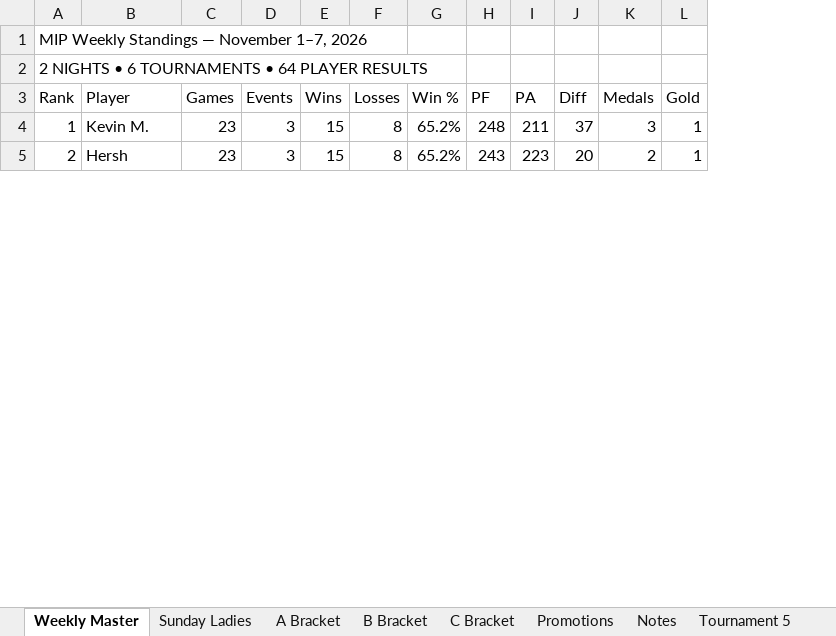
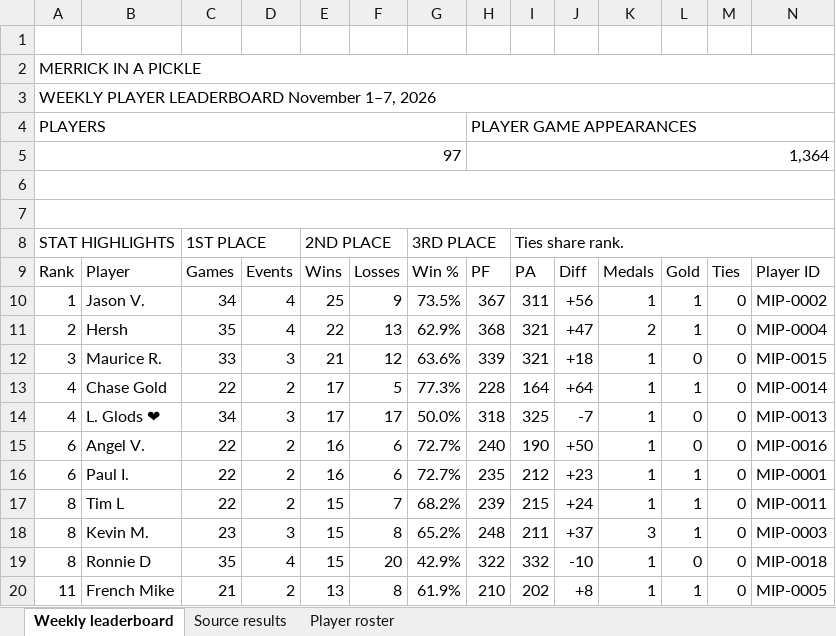
Before and after one commit to jaycolapinto-cyber/mip-stat-room, an Excel workbook: importer/live/standings/MIP_Weekly_Standings.xlsx, sheet Weekly leaderboard, drawn as a sheet; only a part is shown; values as stored, in another font and other column widths than the file's, no cell formats; conditional formats not drawn; removed rows and columns are numbered as before the commit, all else as after; the diff covers the shown part only; the diff names each change by its address in the sheet, - before the commit and + after, or states it on an @@ line.

```diff
--- a/importer/live/standings/MIP_Weekly_Standings.xlsx (sheet Weekly leaderboard)
+++ b/importer/live/standings/MIP_Weekly_Standings.xlsx (sheet Weekly leaderboard)
-sheet tab: Weekly Master
+sheet tab: Weekly leaderboard
-sheet tab: Sunday Ladies
+sheet tab: Source results
-sheet tab: A Bracket
+sheet tab: Player roster
-sheet tab: B Bracket
-sheet tab: C Bracket
-sheet tab: Promotions
-sheet tab: Notes
-sheet tab: Tournament 5
+column M, row 9: Ties; row 18: 0
+column N, row 9: Player ID; row 18: MIP-0003
+row 1: (empty)
-A2: MIP Weekly Standings — November 1–7, 2026
+A2: MERRICK IN A PICKLE
+A2:N2 merged
-A3: 2 NIGHTS • 6 TOURNAMENTS • 64 PLAYER RESULTS
+A3: WEEKLY PLAYER LEADERBOARD November 1–7, 2026
+A3:N3 merged
+row 4: PLAYERS |  |  |  |  |  |  | PLAYER GAME APPEARANCES
+row 5: 97 |  |  |  |  |  |  | 1,364
+row 6: (empty)
+row 7: (empty)
+row 8: STAT HIGHLIGHTS |  | 1ST PLACE |  | 2ND PLACE |  | 3RD PLACE |  | Ties share rank.
+row 10: 1 | Jason V. | 34 | 4 | 25 | 9 | 73.5% | 367 | 311 | +56 | 1 | 1 | 0 | MIP-0002
+row 11: 2 | Hersh | 35 | 4 | 22 | 13 | 62.9% | 368 | 321 | +47 | 2 | 1 | 0 | MIP-0004
+row 12: 3 | Maurice R. | 33 | 3 | 21 | 12 | 63.6% | 339 | 321 | +18 | 1 | 0 | 0 | MIP-0015
+row 13: 4 | Chase Gold | 22 | 2 | 17 | 5 | 77.3% | 228 | 164 | +64 | 1 | 1 | 0 | MIP-0014
+row 14: 4 | L. Glods ❤ | 34 | 3 | 17 | 17 | 50.0% | 318 | 325 | -7 | 1 | 0 | 0 | MIP-0013
+row 15: 6 | Angel V. | 22 | 2 | 16 | 6 | 72.7% | 240 | 190 | +50 | 1 | 0 | 0 | MIP-0016
+row 16: 6 | Paul I. | 22 | 2 | 16 | 6 | 72.7% | 235 | 212 | +23 | 1 | 1 | 0 | MIP-0001
+row 17: 8 | Tim L | 22 | 2 | 15 | 7 | 68.2% | 239 | 215 | +24 | 1 | 1 | 0 | MIP-0011
-A18: 1
+A18: 8
-J18: 37
+J18: +37
-row 5: 2 | Hersh | 23 | 3 | 15 | 8 | 65.2% | 243 | 223 | 20 | 2 | 1
+row 19: 8 | Ronnie D | 35 | 4 | 15 | 20 | 42.9% | 322 | 332 | -10 | 1 | 0 | 0 | MIP-0018
+row 20: 11 | French Mike | 21 | 2 | 13 | 8 | 61.9% | 210 | 202 | +8 | 1 | 1 | 0 | MIP-0005
```
Also changed, not shown: 47 added rows, 11 removed rows and 72 edited cells elsewhere in this sheet, sheet Source results, sheet Player roster, other sheet tabs, cell formats, formulas that keep their value, importer/live/standings/Player-Rankings-HnAtFNN1bzW2DuOVGi3K.xlsx, importer/live/standings/Player-Rankings-IpkPLQgrcTaT1jOUuymH.xlsx, 8 other files.
